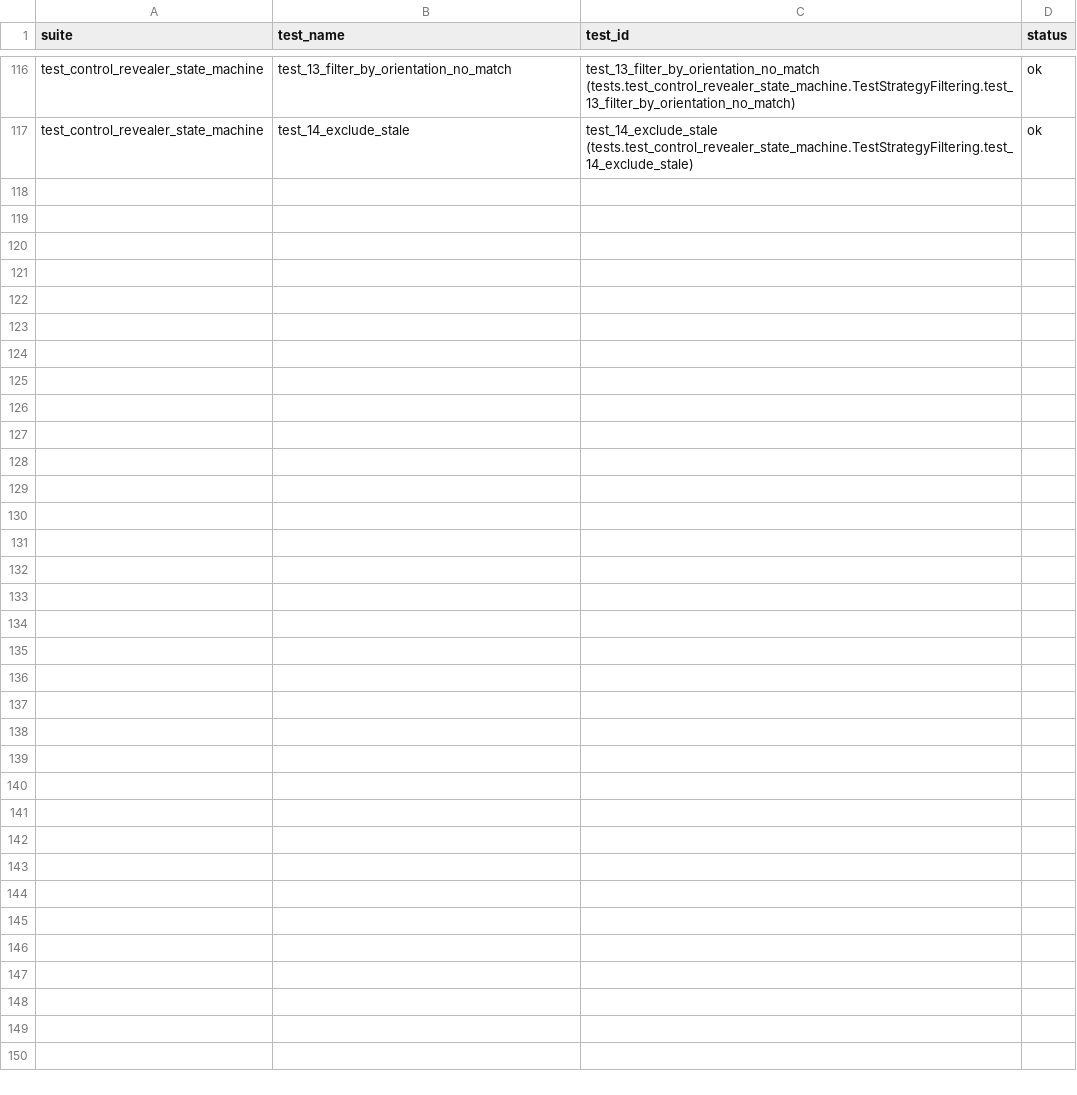
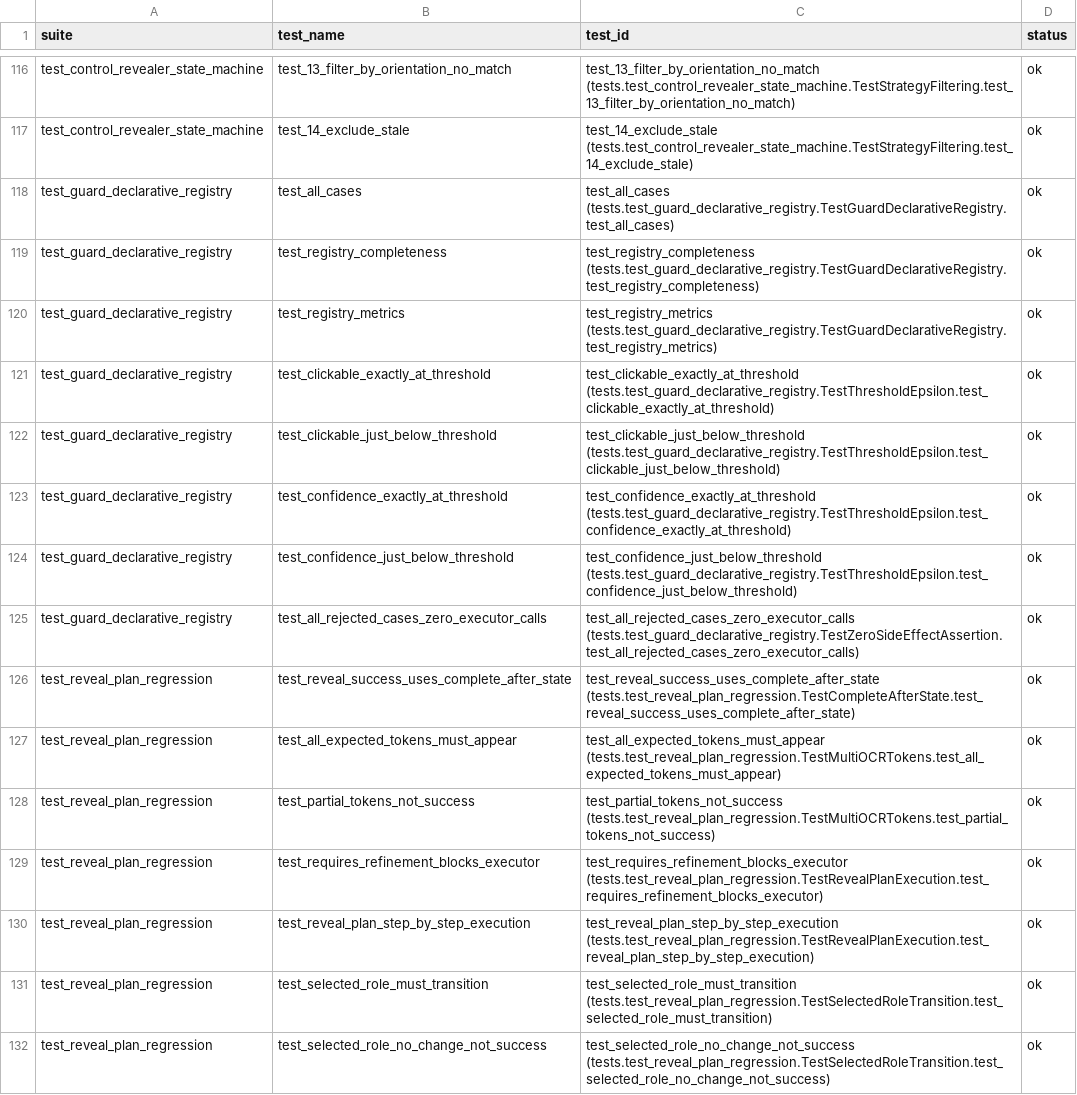
Before and after one commit to omit-GitHub/Agent-project, a CSV file: metrics.csv, drawn as a sheet; only a part is shown, gaps mark what is left out.

Commit message:
更新 metrics 和报告：131 个测试全部通过
- 修复 generate_metrics.py 缺少 2 个测试套件的问题
- 更新 metrics.json/metrics.csv 为 131 个测试（6 个套件）
- 更新 step1_completion_report.md 中的测试数据
- 确保 commit message、metrics.json、metrics.csv、报告完全一致

测试套件分布：
- test_smoke: 7
- test_action_guard_injection: 60
- test_verifier_four_state: 23
- test_control_revealer_state_machine: 26
- test_guard_declarative_registry: 8
- test_reveal_plan_regression: 7

总计：131 个测试，100% 通过

```diff
--- a/metrics.csv
+++ b/metrics.csv
@@ -117 +117,16 @@ test_control_revealer_state_machine,test_13_filter_by_orientation_no_match,test_
 test_control_revealer_state_machine,test_14_exclude_stale,test_14_exclude_stale (tests.test_control_revealer_state_machine.TestStrategyFiltering.test_14_exclude_stale),ok
+test_guard_declarative_registry,test_all_cases,test_all_cases (tests.test_guard_declarative_registry.TestGuardDeclarativeRegistry.test_all_cases),ok
+test_guard_declarative_registry,test_registry_completeness,test_registry_completeness (tests.test_guard_declarative_registry.TestGuardDeclarativeRegistry.test_registry_completeness),ok
+test_guard_declarative_registry,test_registry_metrics,test_registry_metrics (tests.test_guard_declarative_registry.TestGuardDeclarativeRegistry.test_registry_metrics),ok
+test_guard_declarative_registry,test_clickable_exactly_at_threshold,test_clickable_exactly_at_threshold (tests.test_guard_declarative_registry.TestThresholdEpsilon.test_clickable_exactly_at_threshold),ok
+test_guard_declarative_registry,test_clickable_just_below_threshold,test_clickable_just_below_threshold (tests.test_guard_declarative_registry.TestThresholdEpsilon.test_clickable_just_below_threshold),ok
+test_guard_declarative_registry,test_confidence_exactly_at_threshold,test_confidence_exactly_at_threshold (tests.test_guard_declarative_registry.TestThresholdEpsilon.test_confidence_exactly_at_threshold),ok
+test_guard_declarative_registry,test_confidence_just_below_threshold,test_confidence_just_below_threshold (tests.test_guard_declarative_registry.TestThresholdEpsilon.test_confidence_just_below_threshold),ok
+test_guard_declarative_registry,test_all_rejected_cases_zero_executor_calls,test_all_rejected_cases_zero_executor_calls (tests.test_guard_declarative_registry.TestZeroSideEffectAssertion.test_all_rejected_cases_zero_executor_calls),ok
+test_reveal_plan_regression,test_reveal_success_uses_complete_after_state,test_reveal_success_uses_complete_after_state (tests.test_reveal_plan_regression.TestCompleteAfterState.test_reveal_success_uses_complete_after_state),ok
+test_reveal_plan_regression,test_all_expected_tokens_must_appear,test_all_expected_tokens_must_appear (tests.test_reveal_plan_regression.TestMultiOCRTokens.test_all_expected_tokens_must_appear),ok
+test_reveal_plan_regression,test_partial_tokens_not_success,test_partial_tokens_not_success (tests.test_reveal_plan_regression.TestMultiOCRTokens.test_partial_tokens_not_success),ok
+test_reveal_plan_regression,test_requires_refinement_blocks_executor,test_requires_refinement_blocks_executor (tests.test_reveal_plan_regression.TestRevealPlanExecution.test_requires_refinement_blocks_executor),ok
+test_reveal_plan_regression,test_reveal_plan_step_by_step_execution,test_reveal_plan_step_by_step_execution (tests.test_reveal_plan_regression.TestRevealPlanExecution.test_reveal_plan_step_by_step_execution),ok
+test_reveal_plan_regression,test_selected_role_must_transition,test_selected_role_must_transition (tests.test_reveal_plan_regression.TestSelectedRoleTransition.test_selected_role_must_transition),ok
+test_reveal_plan_regression,test_selected_role_no_change_not_success,test_selected_role_no_change_not_success (tests.test_reveal_plan_regression.TestSelectedRoleTransition.test_selected_role_no_change_not_success),ok
```
Also changed, not shown: 3 other files.
